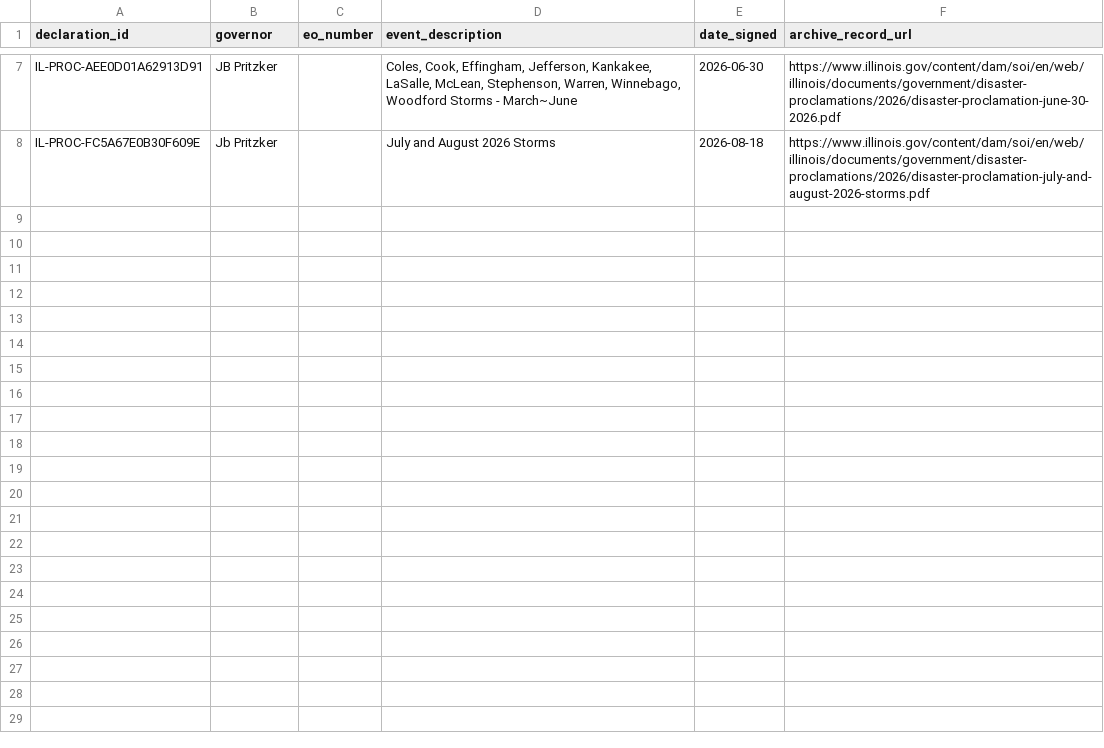
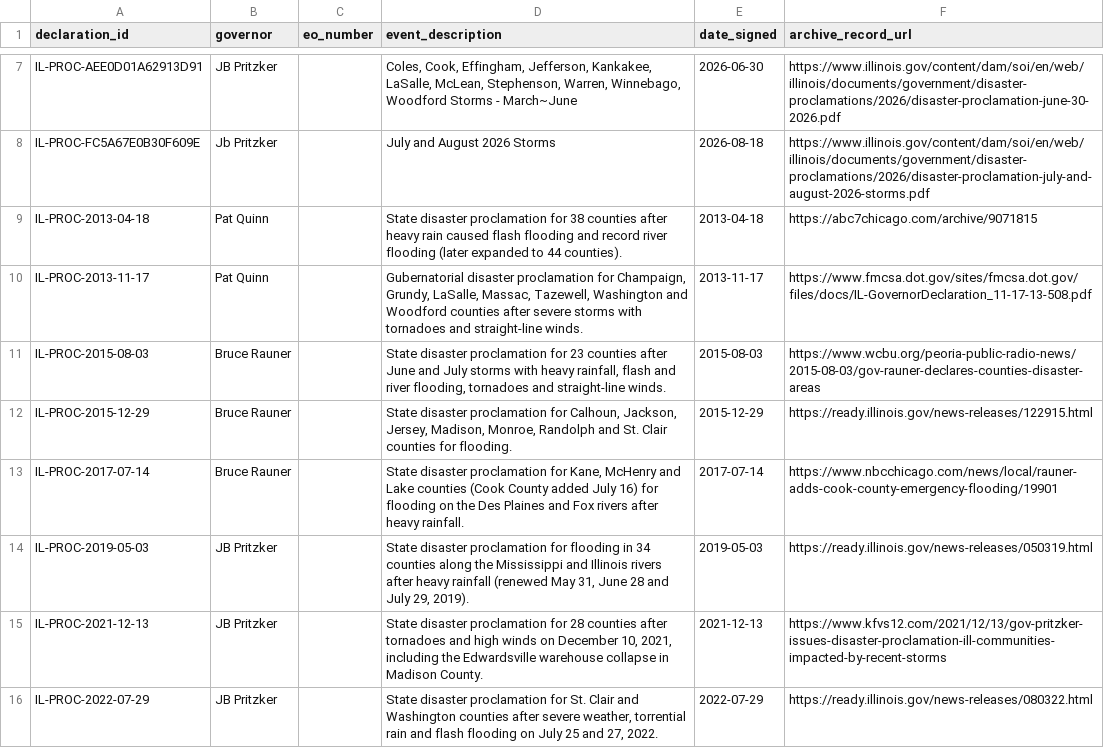
Before and after one commit to Phenom1881/disaster-data, a CSV file: plus/illinois/declarations_for_join.csv, drawn as a sheet; only a part is shown, gaps mark what is left out.

```diff
--- a/plus/illinois/declarations_for_join.csv
+++ b/plus/illinois/declarations_for_join.csv
@@ -8 +8,9 @@ IL-PROC-AEE0D01A62913D91,JB Pritzker,,"Coles, Cook, Effingham, Jefferson, Kankak
 IL-PROC-FC5A67E0B30F609E,Jb Pritzker,,July and August 2026 Storms,2026-08-18,https://www.illinois.gov/content/dam/soi/en/web/illinois/documents/government/disaster-proclamations/2026/disaster-proclamation-july-and-august-2026-storms.pdf
+IL-PROC-2013-04-18,Pat Quinn,,State disaster proclamation for 38 counties after heavy rain caused flash flooding and record river flooding (later expanded to 44 counties).,2013-04-18,https://abc7chicago.com/archive/9071815
+IL-PROC-2013-11-17,Pat Quinn,,"Gubernatorial disaster proclamation for Champaign, Grundy, LaSalle, Massac, Tazewell, Washington and Woodford counties after severe storms with tornadoes and straight-line winds.",2013-11-17,https://www.fmcsa.dot.gov/sites/fmcsa.dot.gov/files/docs/IL-GovernorDeclaration_11-17-13-508.pdf
+IL-PROC-2015-08-03,Bruce Rauner,,"State disaster proclamation for 23 counties after June and July storms with heavy rainfall, flash and river flooding, tornadoes and straight-line winds.",2015-08-03,https://www.wcbu.org/peoria-public-radio-news/2015-08-03/gov-rauner-declares-counties-disaster-areas
+IL-PROC-2015-12-29,Bruce Rauner,,"State disaster proclamation for Calhoun, Jackson, Jersey, Madison, Monroe, Randolph and St. Clair counties for flooding.",2015-12-29,https://ready.illinois.gov/news-releases/122915.html
+IL-PROC-2017-07-14,Bruce Rauner,,"State disaster proclamation for Kane, McHenry and Lake counties (Cook County added July 16) for flooding on the Des Plaines and Fox rivers after heavy rainfall.",2017-07-14,https://www.nbcchicago.com/news/local/rauner-adds-cook-county-emergency-flooding/19901
+IL-PROC-2019-05-03,JB Pritzker,,"State disaster proclamation for flooding in 34 counties along the Mississippi and Illinois rivers after heavy rainfall (renewed May 31, June 28 and July 29, 2019).",2019-05-03,https://ready.illinois.gov/news-releases/050319.html
+IL-PROC-2021-12-13,JB Pritzker,,"State disaster proclamation for 28 counties after tornadoes and high winds on December 10, 2021, including the Edwardsville warehouse collapse in Madison County.",2021-12-13,https://www.kfvs12.com/2021/12/13/gov-pritzker-issues-disaster-proclamation-ill-communities-impacted-by-recent-storms
+IL-PROC-2022-07-29,JB Pritzker,,"State disaster proclamation for St. Clair and Washington counties after severe weather, torrential rain and flash flooding on July 25 and 27, 2022.",2022-07-29,https://ready.illinois.gov/news-releases/080322.html
```
Also changed, not shown: plus/massachusetts/declarations_for_join.csv, 1 other file.
